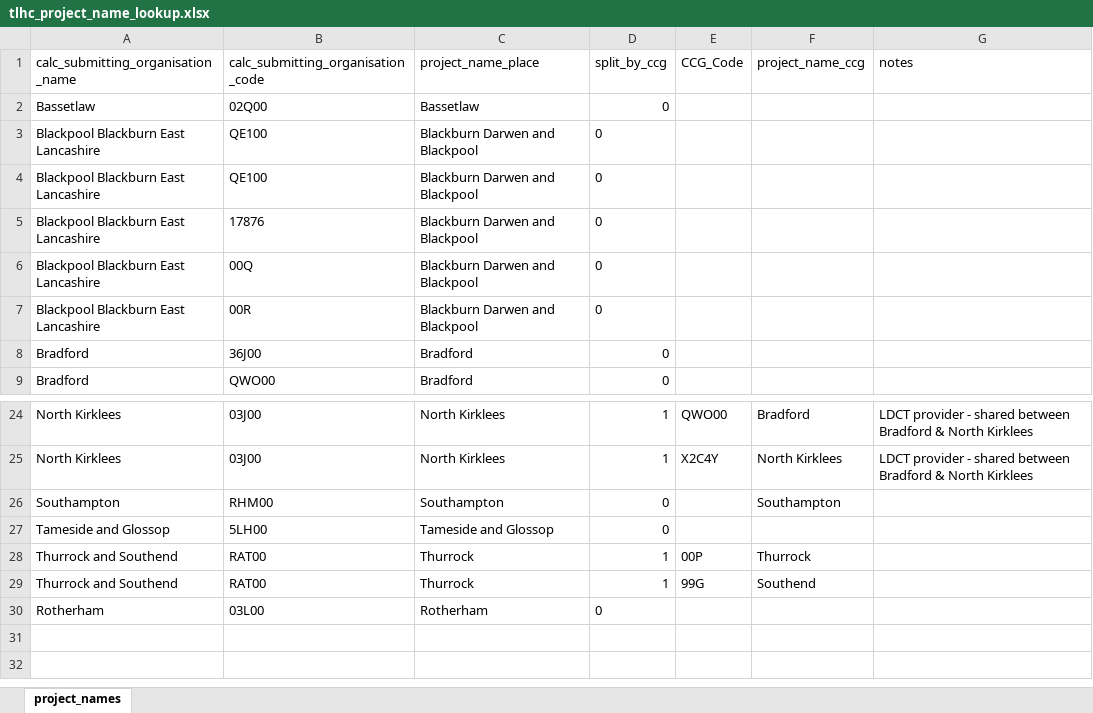
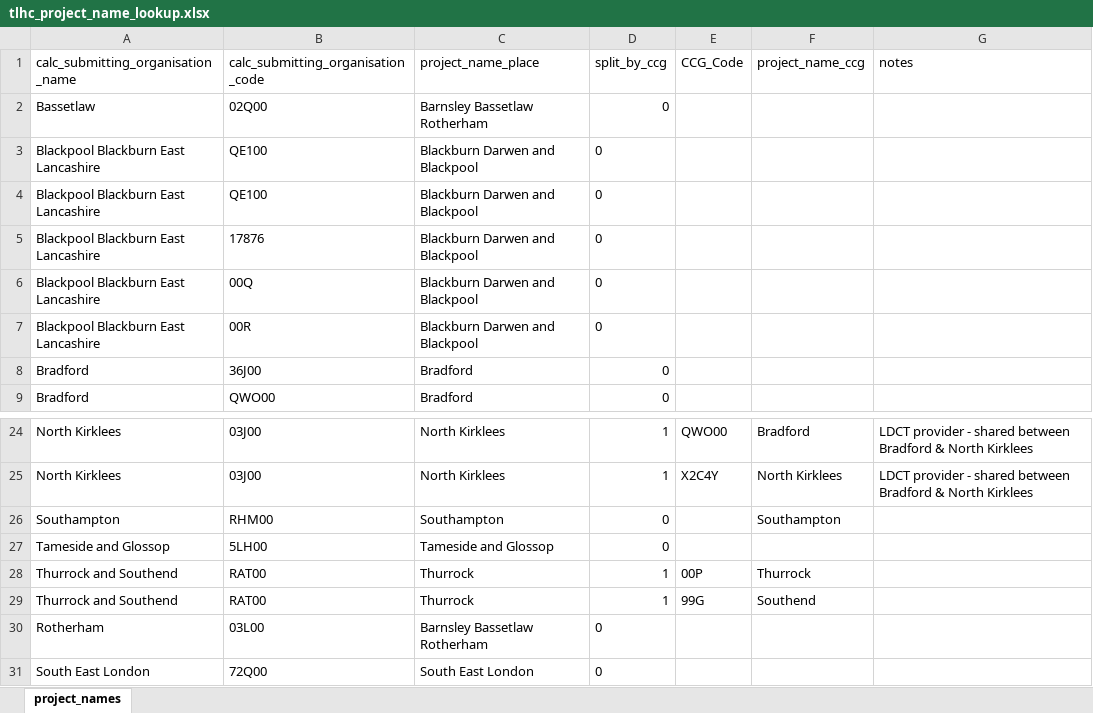
Before and after one commit to craig-parylo/610_tlhc, an Excel workbook: data/reference/tlhc_project_name_lookup.xlsx, sheet project_names, drawn as a sheet; only a part is shown, gaps mark what is left out; values as stored, in another font and other column widths than the file's, no borders; table styles not drawn; the diff names each change by its address in the sheet, - before the commit and + after, or states it on an @@ line.

Commit message:
adds code for South East London

```diff
--- a/data/reference/tlhc_project_name_lookup.xlsx (sheet project_names)
+++ b/data/reference/tlhc_project_name_lookup.xlsx (sheet project_names)
-C2 (project_name_place): Bassetlaw
+C2 (project_name_place): Barnsley Bassetlaw Rotherham
-C30 (project_name_place): Rotherham
+C30 (project_name_place): Barnsley Bassetlaw Rotherham
+row 31: South East London | 72Q00 | South East London | 0
```
